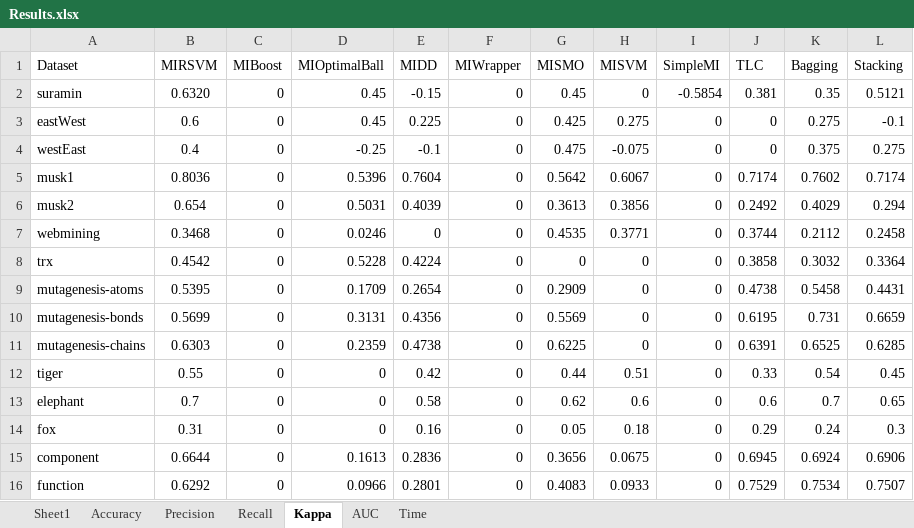
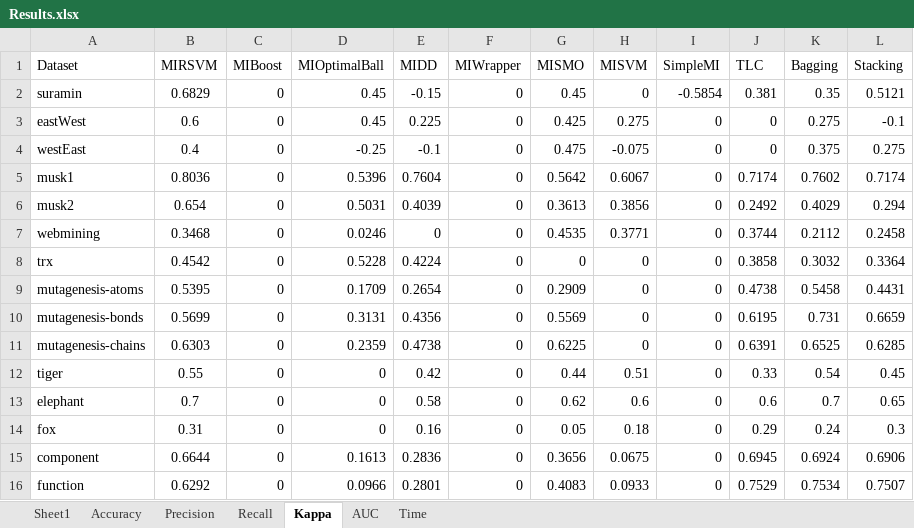
Before and after one commit to melkiga/MultiInstanceLearning, an Excel workbook: WekaTesting/output/Results.xlsx, sheet Kappa, drawn as a sheet; values as stored, in another font and other column widths than the file's, no borders; the diff names each change by its address in the sheet, - before the commit and + after, or states it on an @@ line.

```diff
--- a/WekaTesting/output/Results.xlsx (sheet Kappa)
+++ b/WekaTesting/output/Results.xlsx (sheet Kappa)
-B2 (MIRSVM): 0.6320
+B2 (MIRSVM): 0.6829
```
Also changed, not shown: sheet AUC, sheet Precision, sheet Accuracy.
